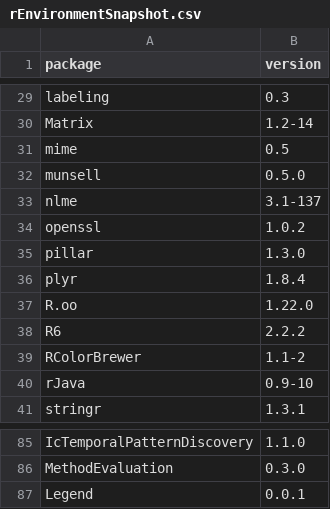
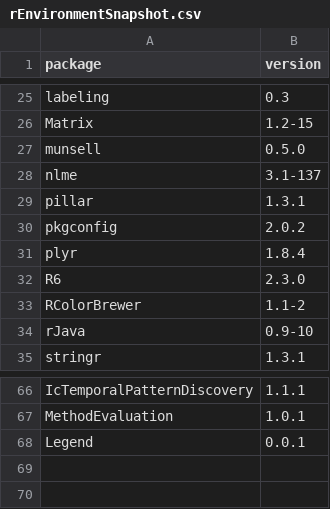
Before and after one commit to OHDSI/Legend, a CSV file: inst/settings/rEnvironmentSnapshot.csv, drawn as a sheet; only a part is shown, gaps mark what is left out; the diff covers the shown part only.

```diff
--- a/inst/settings/rEnvironmentSnapshot.csv
+++ b/inst/settings/rEnvironmentSnapshot.csv
@@ -29,11 +25,9 @@
 "labeling","0.3"
-"Matrix","1.2-14"
-"mime","0.5"
+"Matrix","1.2-15"
 "munsell","0.5.0"
 "nlme","3.1-137"
-"openssl","1.0.2"
-"pillar","1.3.0"
+"pillar","1.3.1"
+"pkgconfig","2.0.2"
 "plyr","1.8.4"
-"R.oo","1.22.0"
-"R6","2.2.2"
+"R6","2.3.0"
 "RColorBrewer","1.1-2"
@@ -85,3 +66,3 @@
-"IcTemporalPatternDiscovery","1.1.0"
-"MethodEvaluation","0.3.0"
+"IcTemporalPatternDiscovery","1.1.1"
+"MethodEvaluation","1.0.1"
 "Legend","0.0.1"
```
Also changed, not shown: 10 added rows, 27 removed rows and 24 edited cells elsewhere in this file.
